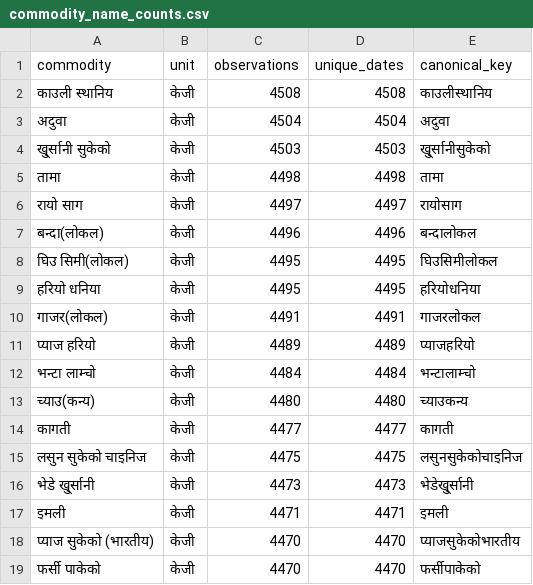
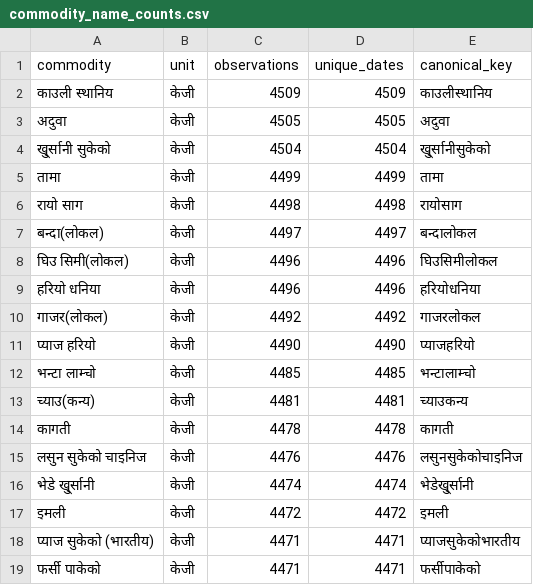
Before and after one commit to GaneshPokharel-tech/kalimati-saathi, a CSV file: data/processed/commodity_name_counts.csv, drawn as a sheet; only a part is shown; the diff covers the shown part only.

```diff
--- a/data/processed/commodity_name_counts.csv
+++ b/data/processed/commodity_name_counts.csv
@@ -1,19 +1,19 @@
 commodity,unit,observations,unique_dates,canonical_key
-काउली स्थानिय,केजी,4508,4508,काउलीस्थानिय
-अदुवा,केजी,4504,4504,अदुवा
-खु्र्सानी सुकेको,केजी,4503,4503,खु्र्सानीसुकेको
-तामा,केजी,4498,4498,तामा
-रायो साग,केजी,4497,4497,रायोसाग
-बन्दा(लोकल),केजी,4496,4496,बन्दालोकल
-घिउ सिमी(लोकल),केजी,4495,4495,घिउसिमीलोकल
-हरियो धनिया,केजी,4495,4495,हरियोधनिया
-गाजर(लोकल),केजी,4491,4491,गाजरलोकल
-प्याज हरियो,केजी,4489,4489,प्याजहरियो
-भन्टा लाम्चो,केजी,4484,4484,भन्टालाम्चो
-च्याउ(कन्य),केजी,4480,4480,च्याउकन्य
-कागती,केजी,4477,4477,कागती
-लसुन सुकेको चाइनिज,केजी,4475,4475,लसुनसुकेकोचाइनिज
-भेडे खु्र्सानी,केजी,4473,4473,भेडेखु्र्सानी
-इमली,केजी,4471,4471,इमली
-प्याज सुकेको (भारतीय),केजी,4470,4470,प्याजसुकेकोभारतीय
-फर्सी पाकेको,केजी,4470,4470,फर्सीपाकेको
+काउली स्थानिय,केजी,4509,4509,काउलीस्थानिय
+अदुवा,केजी,4505,4505,अदुवा
+खु्र्सानी सुकेको,केजी,4504,4504,खु्र्सानीसुकेको
+तामा,केजी,4499,4499,तामा
+रायो साग,केजी,4498,4498,रायोसाग
+बन्दा(लोकल),केजी,4497,4497,बन्दालोकल
+घिउ सिमी(लोकल),केजी,4496,4496,घिउसिमीलोकल
+हरियो धनिया,केजी,4496,4496,हरियोधनिया
+गाजर(लोकल),केजी,4492,4492,गाजरलोकल
+प्याज हरियो,केजी,4490,4490,प्याजहरियो
+भन्टा लाम्चो,केजी,4485,4485,भन्टालाम्चो
+च्याउ(कन्य),केजी,4481,4481,च्याउकन्य
+कागती,केजी,4478,4478,कागती
+लसुन सुकेको चाइनिज,केजी,4476,4476,लसुनसुकेकोचाइनिज
+भेडे खु्र्सानी,केजी,4474,4474,भेडेखु्र्सानी
+इमली,केजी,4472,4472,इमली
+प्याज सुकेको (भारतीय),केजी,4471,4471,प्याजसुकेकोभारतीय
+फर्सी पाकेको,केजी,4471,4471,फर्सीपाकेको
```
Also changed, not shown: 162 edited cells elsewhere in this file, data/processed/commodity_normalization_fuzzy_pairs.csv, data/processed/kalimati_anomaly_report.csv, 8 other files.
